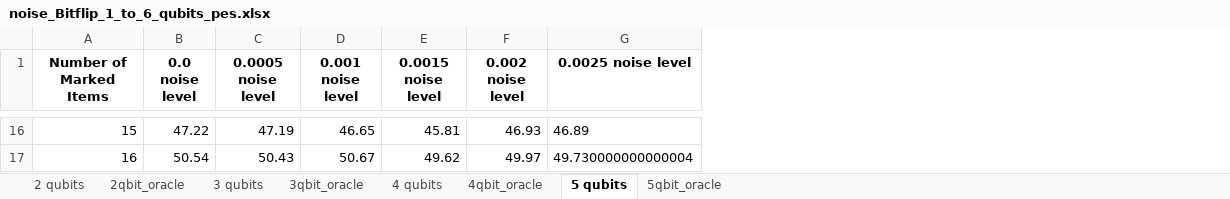
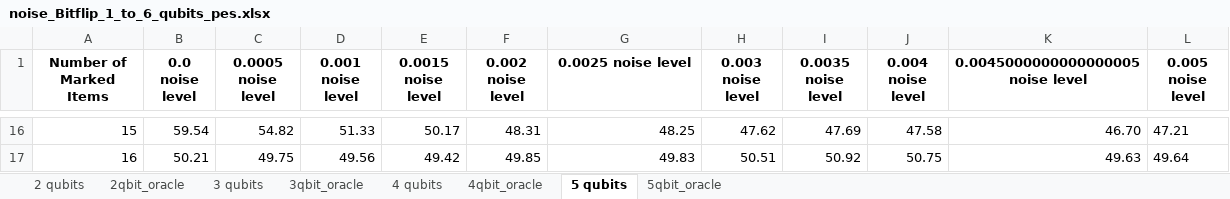
Before and after one commit to Alfredmalm/DA150X, an Excel workbook: noise_Bitflip_1_to_6_qubits_pes.xlsx, sheet 5 qubits, drawn as a sheet; only a part is shown, gaps mark what is left out; values as stored, in another font and other column widths than the file's, no borders; the diff covers the shown part only; the diff names each change by its address in the sheet, - before the commit and + after, or states it on an @@ line.

```diff
--- a/noise_Bitflip_1_to_6_qubits_pes.xlsx (sheet 5 qubits)
+++ b/noise_Bitflip_1_to_6_qubits_pes.xlsx (sheet 5 qubits)
+column H (0.003 noise level), rows 16-17: 47.62 | 50.51
+column I (0.0035 noise level), rows 16-17: 47.69 | 50.92
+column J (0.004 noise level), rows 16-17: 47.58 | 50.75
+column K, row 1: 0.0045000000000000005 noise level; rows 16-17: 46.70 | 49.63
+column L (0.005 noise level), rows 16-17: 47.21 | 49.64
-B16 (0.0 noise level): 47.22
+B16 (0.0 noise level): 59.54
-C16 (0.0005 noise level): 47.19
+C16 (0.0005 noise level): 54.82
-D16 (0.001 noise level): 46.65
+D16 (0.001 noise level): 51.33
-E16 (0.0015 noise level): 45.81
+E16 (0.0015 noise level): 50.17
-F16 (0.002 noise level): 46.93
+F16 (0.002 noise level): 48.31
-G16 (0.0025 noise level): 46.89
+G16 (0.0025 noise level): 48.25
-B17 (0.0 noise level): 50.54
+B17 (0.0 noise level): 50.21
-C17 (0.0005 noise level): 50.43
+C17 (0.0005 noise level): 49.75
-D17 (0.001 noise level): 50.67
+D17 (0.001 noise level): 49.56
-E17 (0.0015 noise level): 49.62
+E17 (0.0015 noise level): 49.42
-F17 (0.002 noise level): 49.97
+F17 (0.002 noise level): 49.85
-G17 (0.0025 noise level): 49.730000000000004
+G17 (0.0025 noise level): 49.83
```
Also changed, not shown: 84 edited cells elsewhere in this sheet, sheet 5qbit_oracle, sheet 4 qubits, sheet 4qbit_oracle, sheet 3 qubits, sheet 3qbit_oracle, sheet 2 qubits, 1 more sheet, noise_Depol_1_to_6_qubits_pes.xlsx, noise_data_op/noise_Bitflip_1_to_6_qubits_op.xlsx, 6 other files.
